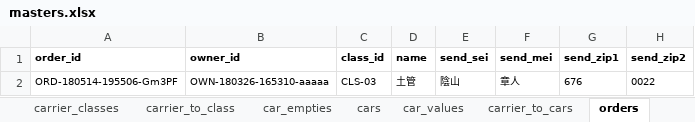
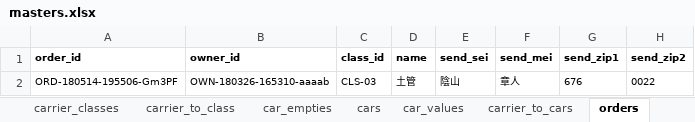
Before and after one commit to Akito-K/www.transporter.fun, an Excel workbook: root/laravel/database/seeds/masters.xlsx, sheet orders, drawn as a sheet; only a part is shown; values as stored, in another font and other column widths than the file's, no borders; conditional formats not drawn; the diff names each change by its address in the sheet, - before the commit and + after, or states it on an @@ line.

```diff
--- a/root/laravel/database/seeds/masters.xlsx (sheet orders)
+++ b/root/laravel/database/seeds/masters.xlsx (sheet orders)
-B2 (owner_id): OWN-180326-165310-aaaaa
+B2 (owner_id): OWN-180326-165310-aaaab
```
Also changed, not shown: sheet statuses, sheet status_logs, root/datas/ER.xlsx, 45 other files.
